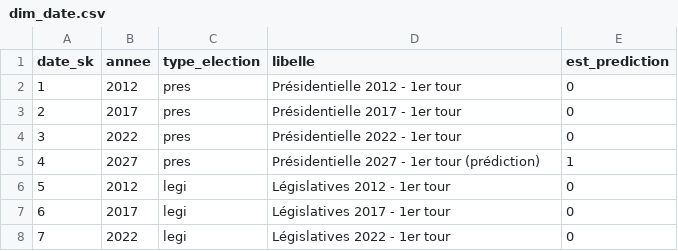
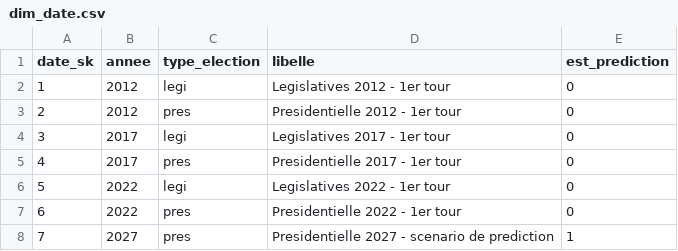
Before and after one commit to ismail0133/MSPRDATAFINAL, a CSV file: outputs/warehouse/dim_date.csv, drawn as a sheet.

```diff
--- a/outputs/warehouse/dim_date.csv
+++ b/outputs/warehouse/dim_date.csv
@@ -1,8 +1,8 @@
 date_sk,annee,type_election,libelle,est_prediction
-1,2012,pres,Présidentielle 2012 - 1er tour,0
-2,2017,pres,Présidentielle 2017 - 1er tour,0
-3,2022,pres,Présidentielle 2022 - 1er tour,0
-4,2027,pres,Présidentielle 2027 - 1er tour (prédiction),1
-5,2012,legi,Législatives 2012 - 1er tour,0
-6,2017,legi,Législatives 2017 - 1er tour,0
-7,2022,legi,Législatives 2022 - 1er tour,0
+1,2012,legi,Legislatives 2012 - 1er tour,0
+2,2012,pres,Presidentielle 2012 - 1er tour,0
+3,2017,legi,Legislatives 2017 - 1er tour,0
+4,2017,pres,Presidentielle 2017 - 1er tour,0
+5,2022,legi,Legislatives 2022 - 1er tour,0
+6,2022,pres,Presidentielle 2022 - 1er tour,0
+7,2027,pres,Presidentielle 2027 - scenario de prediction,1
```
Also changed, not shown: outputs/datamarts/ml_model_comparison.csv, outputs/ops/ops_batch_control.csv, 40 other files.
